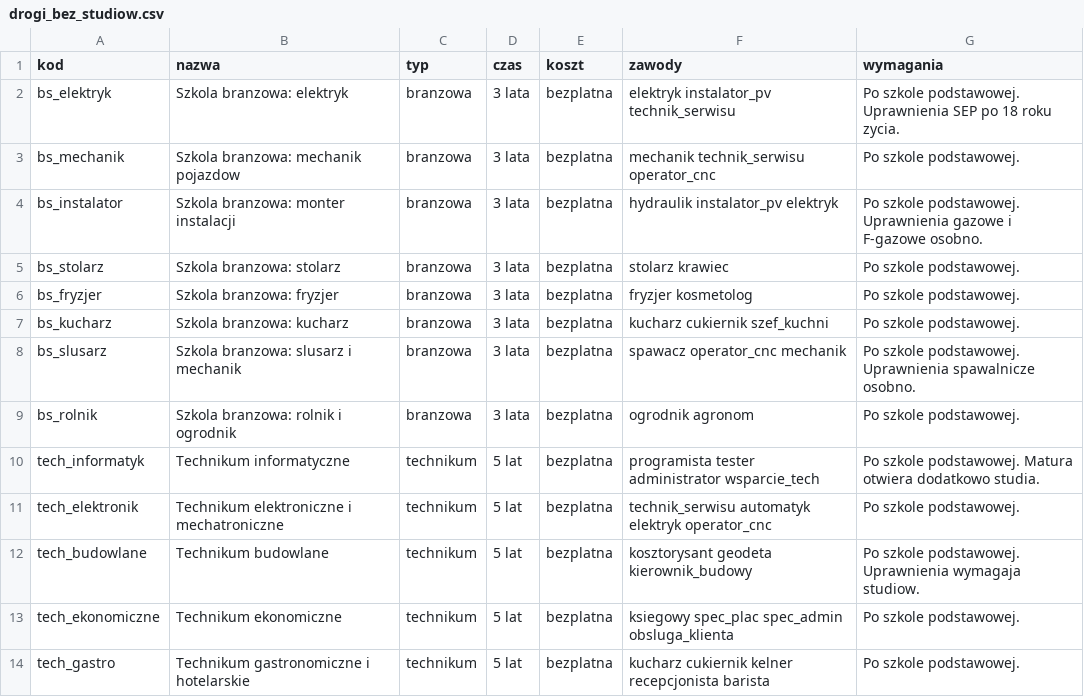
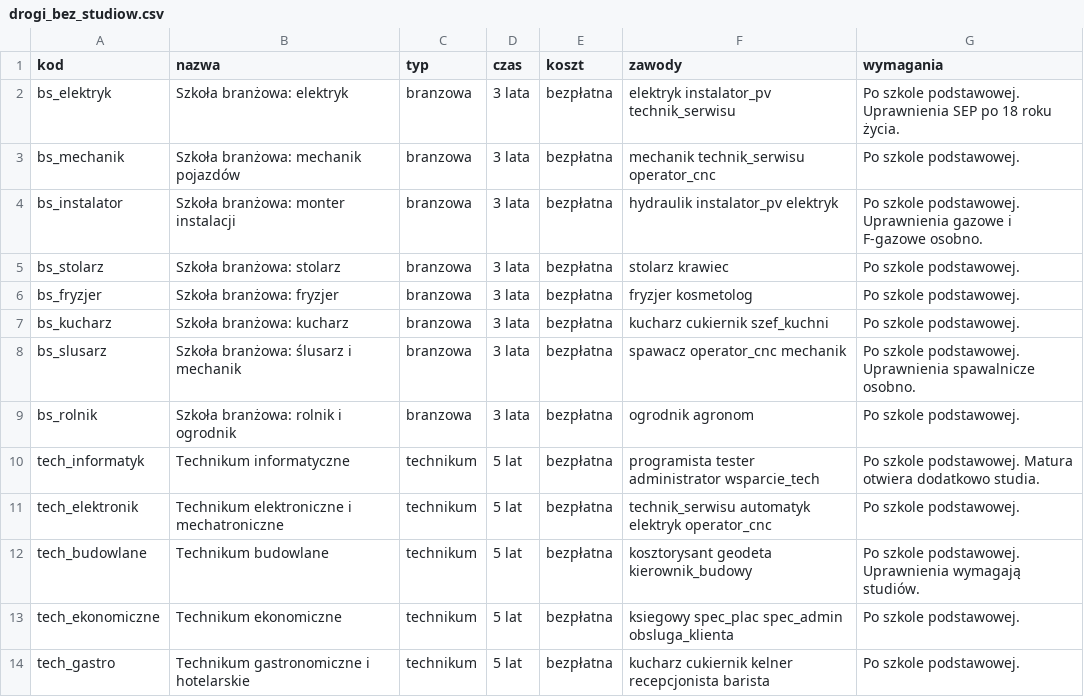
Before and after one commit to bartekmazurofficial/moja-mapa-kierunku, a CSV file: program-doradztwa/03_dane/drogi_bez_studiow.csv, drawn as a sheet; only a part is shown; the diff covers the shown part only.

```diff
--- a/program-doradztwa/03_dane/drogi_bez_studiow.csv
+++ b/program-doradztwa/03_dane/drogi_bez_studiow.csv
@@ -1,14 +1,14 @@
 kod;nazwa;typ;czas;koszt;zawody;wymagania
-bs_elektryk;Szkola branzowa: elektryk;branzowa;3 lata;bezplatna;elektryk instalator_pv technik_serwisu;Po szkole podstawowej. Uprawnienia SEP po 18 roku zycia.
-bs_mechanik;Szkola branzowa: mechanik pojazdow;branzowa;3 lata;bezplatna;mechanik technik_serwisu operator_cnc;Po szkole podstawowej.
-bs_instalator;Szkola branzowa: monter instalacji;branzowa;3 lata;bezplatna;hydraulik instalator_pv elektryk;Po szkole podstawowej. Uprawnienia gazowe i F-gazowe osobno.
-bs_stolarz;Szkola branzowa: stolarz;branzowa;3 lata;bezplatna;stolarz krawiec;Po szkole podstawowej.
-bs_fryzjer;Szkola branzowa: fryzjer;branzowa;3 lata;bezplatna;fryzjer kosmetolog;Po szkole podstawowej.
-bs_kucharz;Szkola branzowa: kucharz;branzowa;3 lata;bezplatna;kucharz cukiernik szef_kuchni;Po szkole podstawowej.
-bs_slusarz;Szkola branzowa: slusarz i mechanik;branzowa;3 lata;bezplatna;spawacz operator_cnc mechanik;Po szkole podstawowej. Uprawnienia spawalnicze osobno.
-bs_rolnik;Szkola branzowa: rolnik i ogrodnik;branzowa;3 lata;bezplatna;ogrodnik agronom;Po szkole podstawowej.
-tech_informatyk;Technikum informatyczne;technikum;5 lat;bezplatna;programista tester administrator wsparcie_tech;Po szkole podstawowej. Matura otwiera dodatkowo studia.
-tech_elektronik;Technikum elektroniczne i mechatroniczne;technikum;5 lat;bezplatna;technik_serwisu automatyk elektryk operator_cnc;Po szkole podstawowej.
-tech_budowlane;Technikum budowlane;technikum;5 lat;bezplatna;kosztorysant geodeta kierownik_budowy;Po szkole podstawowej. Uprawnienia wymagaja studiow.
-tech_ekonomiczne;Technikum ekonomiczne;technikum;5 lat;bezplatna;ksiegowy spec_plac spec_admin obsluga_klienta;Po szkole podstawowej.
-tech_gastro;Technikum gastronomiczne i hotelarskie;technikum;5 lat;bezplatna;kucharz cukiernik kelner recepcjonista barista;Po szkole podstawowej.
+bs_elektryk;Szkoła branżowa: elektryk;branzowa;3 lata;bezpłatna;elektryk instalator_pv technik_serwisu;Po szkole podstawowej. Uprawnienia SEP po 18 roku życia.
+bs_mechanik;Szkoła branżowa: mechanik pojazdów;branzowa;3 lata;bezpłatna;mechanik technik_serwisu operator_cnc;Po szkole podstawowej.
+bs_instalator;Szkoła branżowa: monter instalacji;branzowa;3 lata;bezpłatna;hydraulik instalator_pv elektryk;Po szkole podstawowej. Uprawnienia gazowe i F-gazowe osobno.
+bs_stolarz;Szkoła branżowa: stolarz;branzowa;3 lata;bezpłatna;stolarz krawiec;Po szkole podstawowej.
+bs_fryzjer;Szkoła branżowa: fryzjer;branzowa;3 lata;bezpłatna;fryzjer kosmetolog;Po szkole podstawowej.
+bs_kucharz;Szkoła branżowa: kucharz;branzowa;3 lata;bezpłatna;kucharz cukiernik szef_kuchni;Po szkole podstawowej.
+bs_slusarz;Szkoła branżowa: ślusarz i mechanik;branzowa;3 lata;bezpłatna;spawacz operator_cnc mechanik;Po szkole podstawowej. Uprawnienia spawalnicze osobno.
+bs_rolnik;Szkoła branżowa: rolnik i ogrodnik;branzowa;3 lata;bezpłatna;ogrodnik agronom;Po szkole podstawowej.
+tech_informatyk;Technikum informatyczne;technikum;5 lat;bezpłatna;programista tester administrator wsparcie_tech;Po szkole podstawowej. Matura otwiera dodatkowo studia.
+tech_elektronik;Technikum elektroniczne i mechatroniczne;technikum;5 lat;bezpłatna;technik_serwisu automatyk elektryk operator_cnc;Po szkole podstawowej.
+tech_budowlane;Technikum budowlane;technikum;5 lat;bezpłatna;kosztorysant geodeta kierownik_budowy;Po szkole podstawowej. Uprawnienia wymagają studiów.
+tech_ekonomiczne;Technikum ekonomiczne;technikum;5 lat;bezpłatna;ksiegowy spec_plac spec_admin obsluga_klienta;Po szkole podstawowej.
+tech_gastro;Technikum gastronomiczne i hotelarskie;technikum;5 lat;bezpłatna;kucharz cukiernik kelner recepcjonista barista;Po szkole podstawowej.
```
Also changed, not shown: 96 edited cells elsewhere in this file, program-doradztwa/03_dane/kierunki_baza.csv, program-doradztwa/03_dane/klastry.csv, 11 other files.
